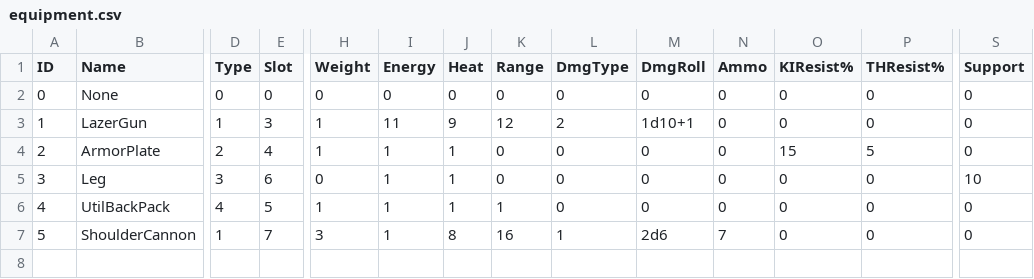
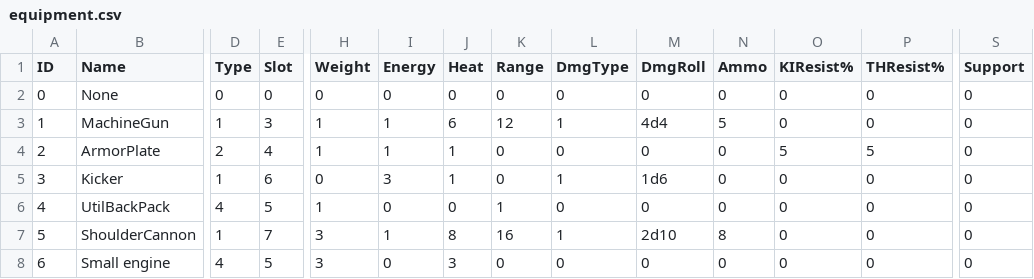
Before and after one commit to S07A-JW5/JGA22, a CSV file: project/game/data/data/equipment.csv, drawn as a sheet; only a part is shown, gaps mark what is left out; rows hold the shown columns only; the diff names each change by its address in the sheet, - before the commit and + after, or states it on an @@ line.

```diff
--- a/project/game/data/data/equipment.csv
+++ b/project/game/data/data/equipment.csv
-B3 (Name): LazerGun
+B3 (Name): MachineGun
-I3 (Energy): 11
+I3 (Energy): 1
-J3 (Heat): 9
+J3 (Heat): 6
-L3 (DmgType): 2
+L3 (DmgType): 1
-M3 (DmgRoll): 1d10+1
+M3 (DmgRoll): 4d4
-N3 (Ammo): 0
+N3 (Ammo): 5
-O4 (KIResist%): 15
+O4 (KIResist%): 5
-B5 (Name): Leg
+B5 (Name): Kicker
-D5 (Type): 3
+D5 (Type): 1
-I5 (Energy): 1
+I5 (Energy): 3
-L5 (DmgType): 0
+L5 (DmgType): 1
-M5 (DmgRoll): 0
+M5 (DmgRoll): 1d6
-S5 (Support): 10
+S5 (Support): 0
-I6 (Energy): 1
+I6 (Energy): 0
-J6 (Heat): 1
+J6 (Heat): 0
-M7 (DmgRoll): 2d6
+M7 (DmgRoll): 2d10
-N7 (Ammo): 7
+N7 (Ammo): 8
+row 8: 6 | Small engine | 4 | 5 | 3 | 0 | 3 | 0 | 0 | 0 | 0 | 0 | 0 | 0
```
Also changed, not shown: project/game/data/data/unit.csv, 21 other files.
